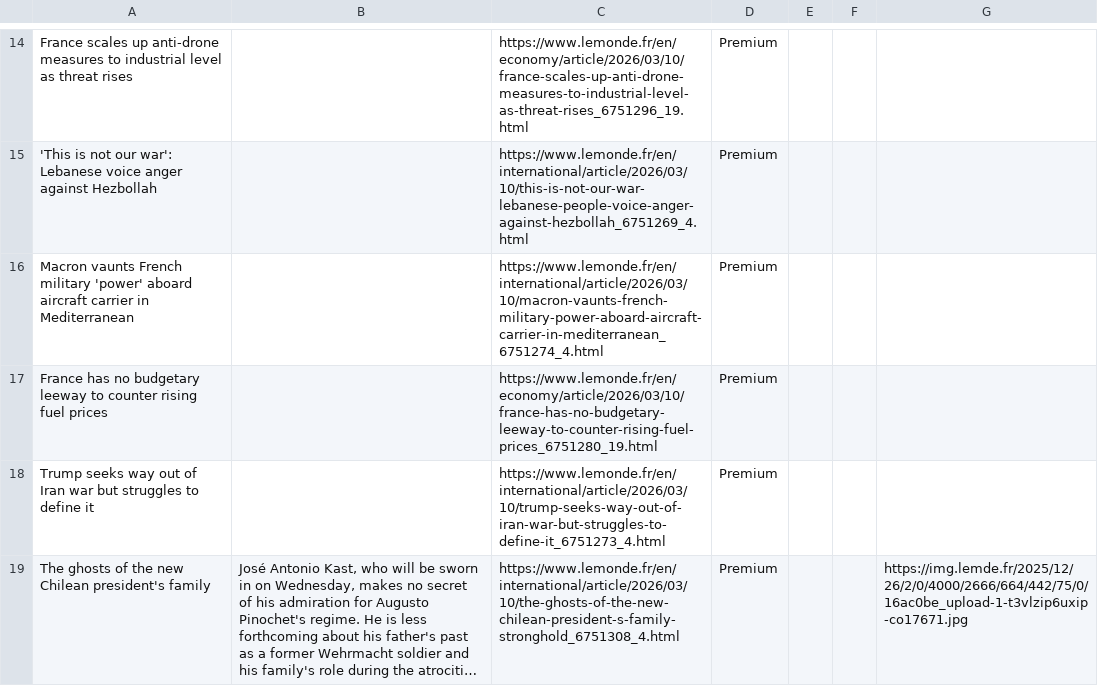
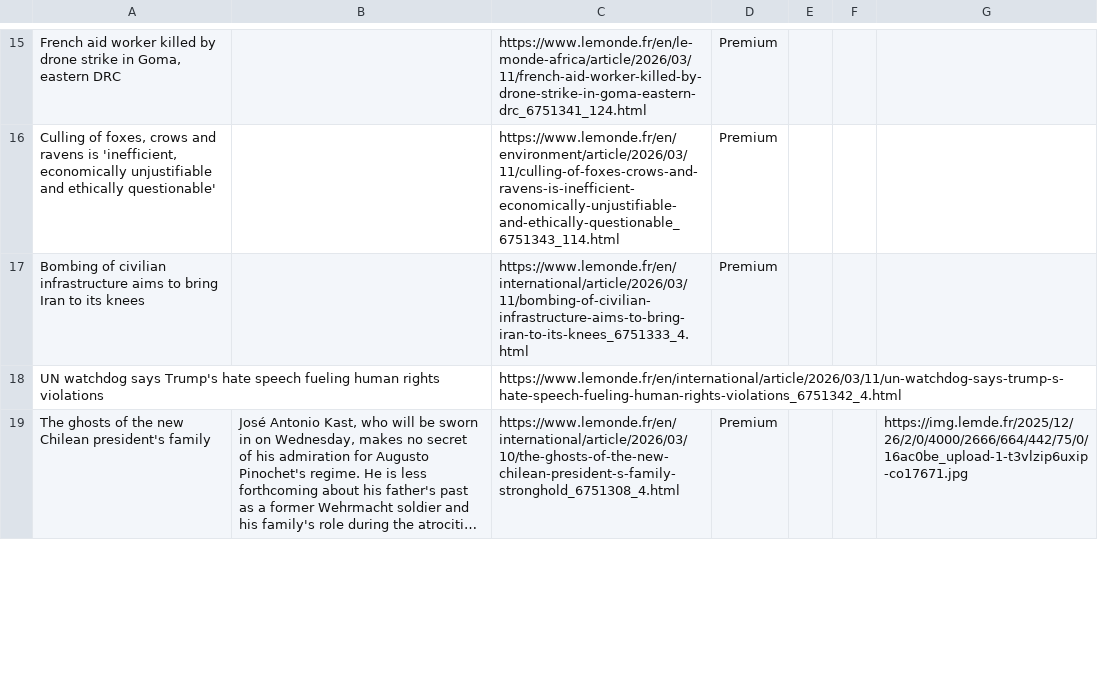
Before and after one commit to XiumeiDong/homework-07, a CSV file: le_monde_articles.csv, drawn as a sheet; only a part is shown, gaps mark what is left out; long unchanged cells end in …; removed rows and columns are numbered as before the commit, all else as after; the diff covers the shown part only; the diff names each change by its address in the sheet, - before the commit and + after, or states it on an @@ line.

```diff
--- a/le_monde_articles.csv
+++ b/le_monde_articles.csv
-A15: France scales up anti-drone measures to industrial level as threat rises
+A15: French aid worker killed by drone strike in Goma, eastern DRC
-C15: https://www.lemonde.fr/en/economy/article/2026/03/10/france-scales-up-anti-drone-measures-to-industrial-level-as-threat-rises_6751296_19.html
+C15: https://www.lemonde.fr/en/le-monde-africa/article/2026/03/11/french-aid-worker-killed-by-drone-strike-in-goma-eastern-drc_6751341_124.html
-row 15: 'This is not our war': Lebanese voice anger against Hezbollah |  | https://www.lemonde.fr/en/international/article/2026/03/10/this-is-not-our-war-lebanese-people-voice-anger-against-hezbollah_6751269_4.html | Premium
-row 16: Macron vaunts French military 'power' aboard aircraft carrier in Mediterranean |  | https://www.lemonde.fr/en/international/article/2026/03/10/macron-vaunts-french-military-power-aboard-aircraft-carrier-in-mediterranean_6751274_4.html | Premium
-A16: France has no budgetary leeway to counter rising fuel prices
+A16: Culling of foxes, crows and ravens is 'inefficient, economically unjustifiable and ethically questionable'
-C16: https://www.lemonde.fr/en/economy/article/2026/03/10/france-has-no-budgetary-leeway-to-counter-rising-fuel-prices_6751280_19.html
+C16: https://www.lemonde.fr/en/environment/article/2026/03/11/culling-of-foxes-crows-and-ravens-is-inefficient-economically-unjustifiable-and-ethically-questionable_6751343_114.html
-A17: Trump seeks way out of Iran war but struggles to define it
+A17: Bombing of civilian infrastructure aims to bring Iran to its knees
-C17: https://www.lemonde.fr/en/international/article/2026/03/10/trump-seeks-way-out-of-iran-war-but-struggles-to-define-it_6751273_4.html
+C17: https://www.lemonde.fr/en/international/article/2026/03/11/bombing-of-civilian-infrastructure-aims-to-bring-iran-to-its-knees_6751333_4.html
+row 18: UN watchdog says Trump's hate speech fueling human rights violations |  | https://www.lemonde.fr/en/international/article/2026/03/11/un-watchdog-says-trump-s-hate-speech-fueling-human-rights-violations_6751342_4.html
```
Also changed, not shown: 8 added rows, 7 removed rows and 29 edited cells elsewhere in this file.
